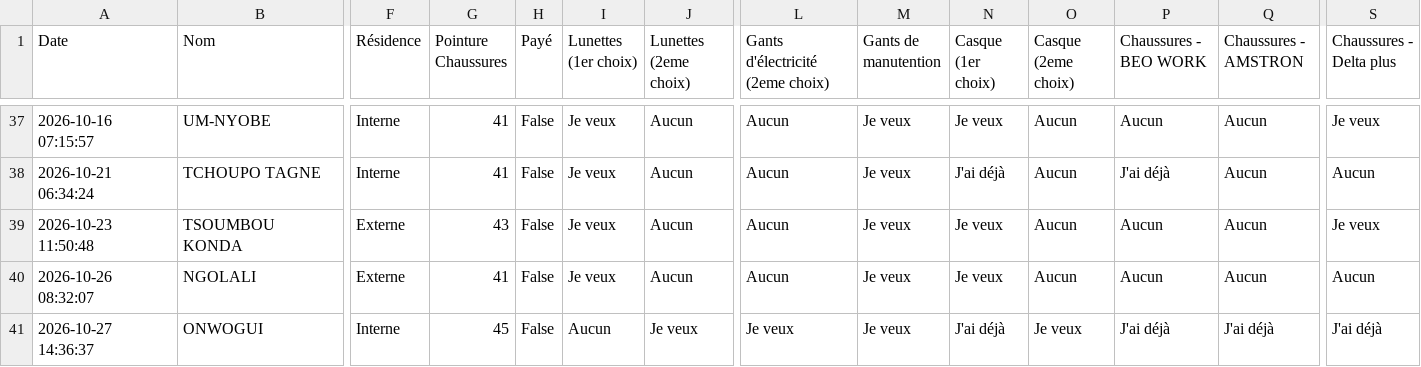
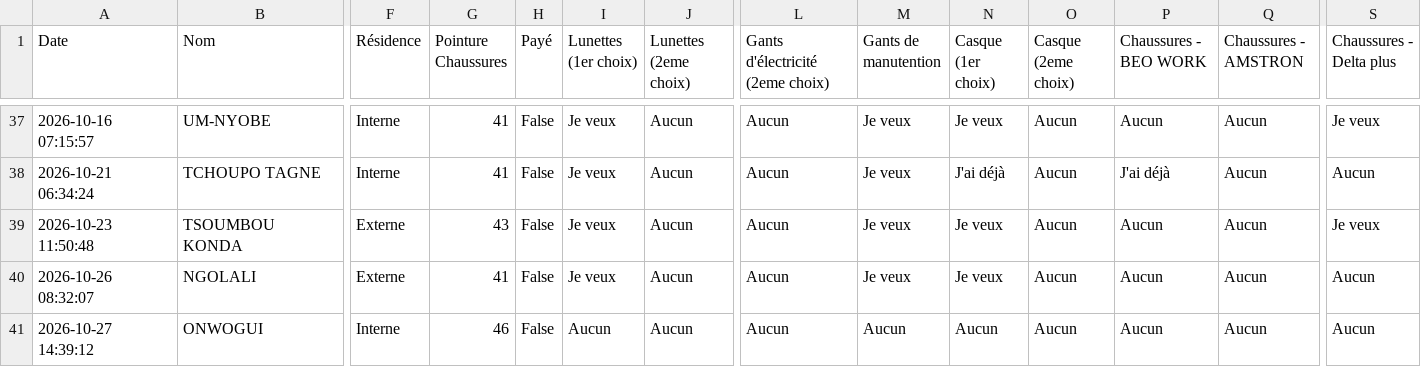
Before and after one commit to ombeandongaseth-ops/EPI-L1, a CSV file: demandes_epi_officiel.csv, drawn as a sheet; only a part is shown, gaps mark what is left out; the diff names each change by its address in the sheet, - before the commit and + after, or states it on an @@ line.

Commit message:
Mise à jour automatique des données EPI

```diff
--- a/demandes_epi_officiel.csv
+++ b/demandes_epi_officiel.csv
-A41 (Date): 2026-10-27 14:36:37
+A41 (Date): 2026-10-27 14:39:12
-G41 (Pointure Chaussures): 45
+G41 (Pointure Chaussures): 46
-J41 (Lunettes (2eme choix)): Je veux
+J41 (Lunettes (2eme choix)): Aucun
-L41 (Gants d'électricité (2eme choix)): Je veux
+L41 (Gants d'électricité (2eme choix)): Aucun
-M41 (Gants de manutention): Je veux
+M41 (Gants de manutention): Aucun
-N41 (Casque (1er choix)): J'ai déjà
+N41 (Casque (1er choix)): Aucun
-O41 (Casque (2eme choix)): Je veux
+O41 (Casque (2eme choix)): Aucun
-P41 (Chaussures - BEO WORK): J'ai déjà
+P41 (Chaussures - BEO WORK): Aucun
-Q41 (Chaussures - AMSTRON): J'ai déjà
+Q41 (Chaussures - AMSTRON): Aucun
-S41 (Chaussures - Delta plus): J'ai déjà
+S41 (Chaussures - Delta plus): Aucun
```
